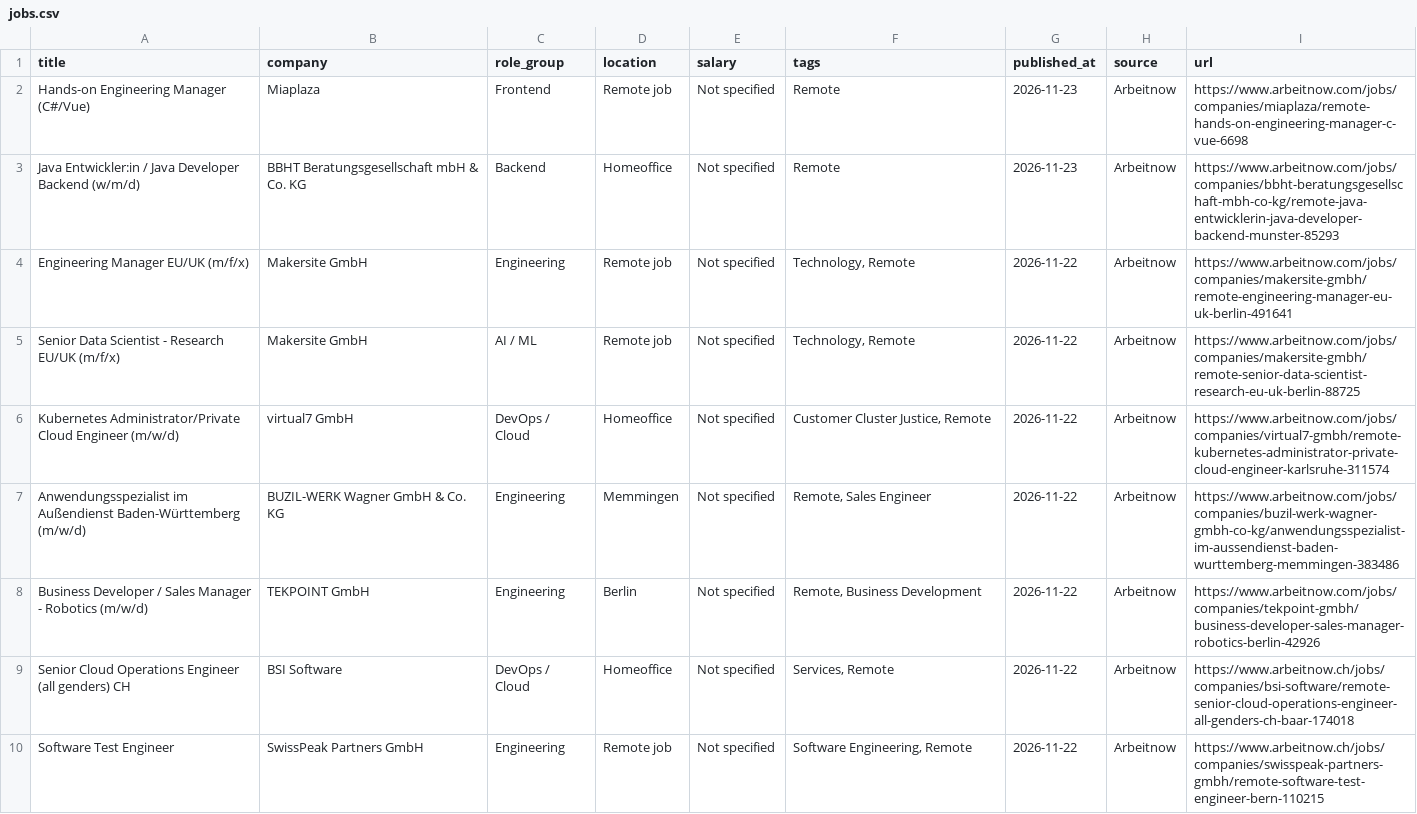
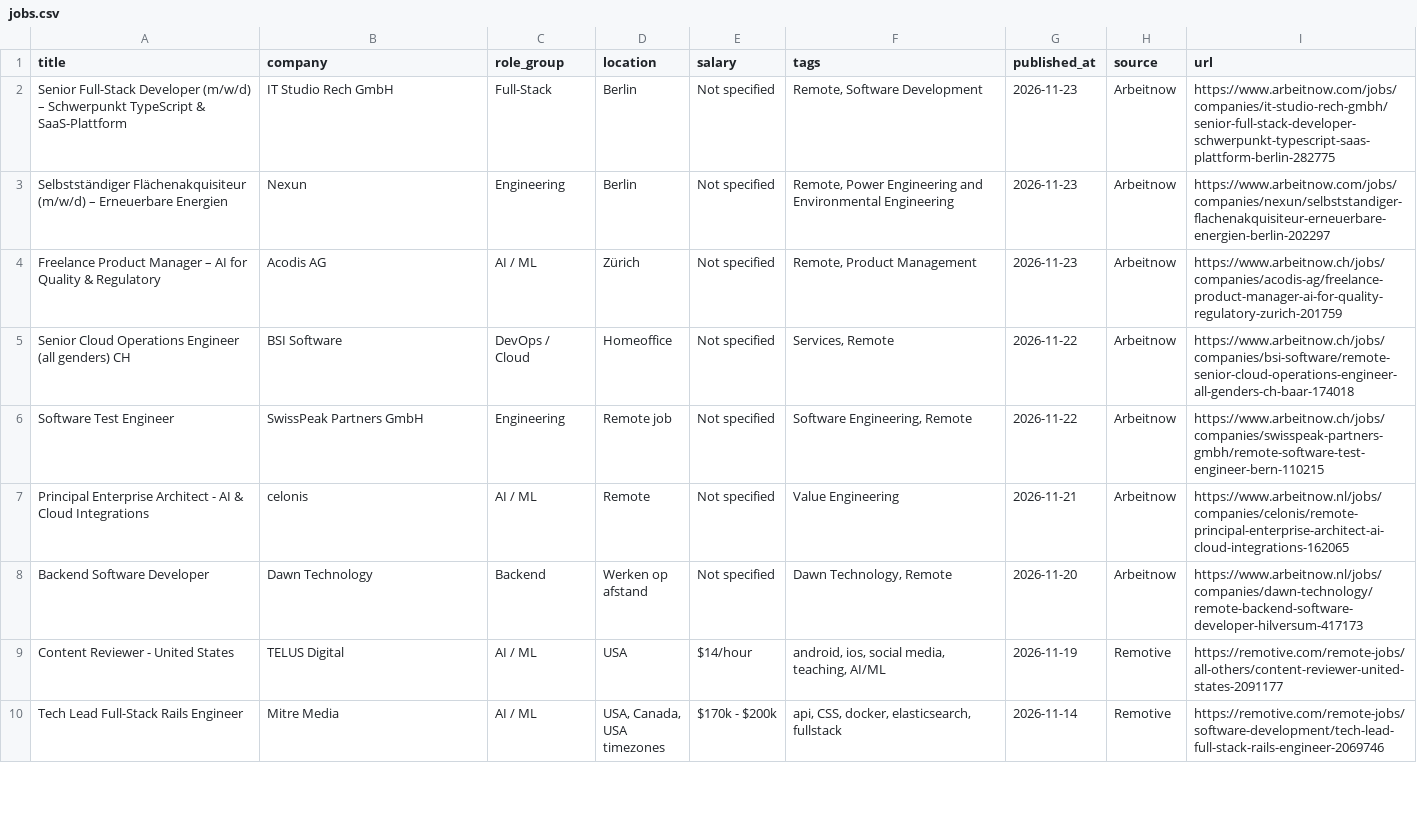
Before and after one commit to OneForAllHub/daily-remote-tech-jobs, a CSV file: data/jobs.csv, drawn as a sheet; only a part is shown; the shorter side is filled out with more unchanged rows.

```diff
--- a/data/jobs.csv
+++ b/data/jobs.csv
@@ -1,9 +1,5 @@
 title,company,role_group,location,salary,tags,published_at,source,url
-Hands-on Engineering Manager (C#/Vue),Miaplaza,Frontend,Remote job,Not specified,Remote,2026-11-23,Arbeitnow,https://www.arbeitnow.com/jobs/companies/miaplaza/remote-hands-on-engineering-manager-c-vue-6698
-Java Entwickler:in / Java Developer Backend (w/m/d),BBHT Beratungsgesellschaft mbH & Co. KG,Backend,Homeoffice,Not specified,Remote,2026-11-23,Arbeitnow,https://www.arbeitnow.com/jobs/companies/bbht-beratungsgesellschaft-mbh-co-kg/remote-java-entwicklerin-java-developer-backend-munster-85293
-Engineering Manager EU/UK (m/f/x),Makersite GmbH,Engineering,Remote job,Not specified,"Technology, Remote",2026-11-22,Arbeitnow,https://www.arbeitnow.com/jobs/companies/makersite-gmbh/remote-engineering-manager-eu-uk-berlin-491641
-Senior Data Scientist - Research EU/UK (m/f/x),Makersite GmbH,AI / ML,Remote job,Not specified,"Technology, Remote",2026-11-22,Arbeitnow,https://www.arbeitnow.com/jobs/companies/makersite-gmbh/remote-senior-data-scientist-research-eu-uk-berlin-88725
-Kubernetes Administrator/Private Cloud Engineer (m/w/d),virtual7 GmbH,DevOps / Cloud,Homeoffice,Not specified,"Customer Cluster Justice, Remote",2026-11-22,Arbeitnow,https://www.arbeitnow.com/jobs/companies/virtual7-gmbh/remote-kubernetes-administrator-private-cloud-engineer-karlsruhe-311574
-Anwendungsspezialist im Außendienst Baden-Württemberg (m/w/d),BUZIL-WERK Wagner GmbH & Co. KG,Engineering,Memmingen,Not specified,"Remote, Sales Engineer",2026-11-22,Arbeitnow,https://www.arbeitnow.com/jobs/companies/buzil-werk-wagner-gmbh-co-kg/anwendungsspezialist-im-aussendienst-baden-wurttemberg-memmingen-383486
-Business Developer / Sales Manager - Robotics (m/w/d),TEKPOINT GmbH,Engineering,Berlin,Not specified,"Remote, Business Development",2026-11-22,Arbeitnow,https://www.arbeitnow.com/jobs/companies/tekpoint-gmbh/business-developer-sales-manager-robotics-berlin-42926
+Senior Full-Stack Developer (m/w/d) – Schwerpunkt TypeScript & SaaS-Plattform,IT Studio Rech GmbH,Full-Stack,Berlin,Not specified,"Remote, Software Development",2026-11-23,Arbeitnow,https://www.arbeitnow.com/jobs/companies/it-studio-rech-gmbh/senior-full-stack-developer-schwerpunkt-typescript-saas-plattform-berlin-282775
+Selbstständiger Flächenakquisiteur (m/w/d) – Erneuerbare Energien,Nexun,Engineering,Berlin,Not specified,"Remote, Power Engineering and Environmental Engineering",2026-11-23,Arbeitnow,https://www.arbeitnow.com/jobs/companies/nexun/selbststandiger-flachenakquisiteur-erneuerbare-energien-berlin-202297
+Freelance Product Manager – AI for Quality & Regulatory,Acodis AG,AI / ML,Zürich,Not specified,"Remote, Product Management",2026-11-23,Arbeitnow,https://www.arbeitnow.ch/jobs/companies/acodis-ag/freelance-product-manager-ai-for-quality-regulatory-zurich-201759
 Senior Cloud Operations Engineer (all genders) CH,BSI Software,DevOps / Cloud,Homeoffice,Not specified,"Services, Remote",2026-11-22,Arbeitnow,https://www.arbeitnow.ch/jobs/companies/bsi-software/remote-senior-cloud-operations-engineer-all-genders-ch-baar-174018
```
Also changed, not shown: 9 other files.
